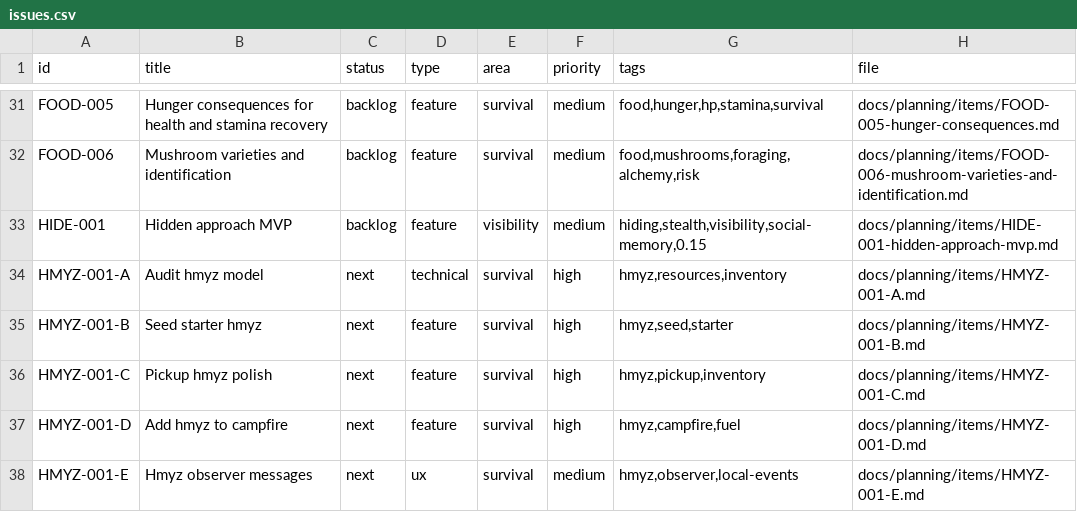
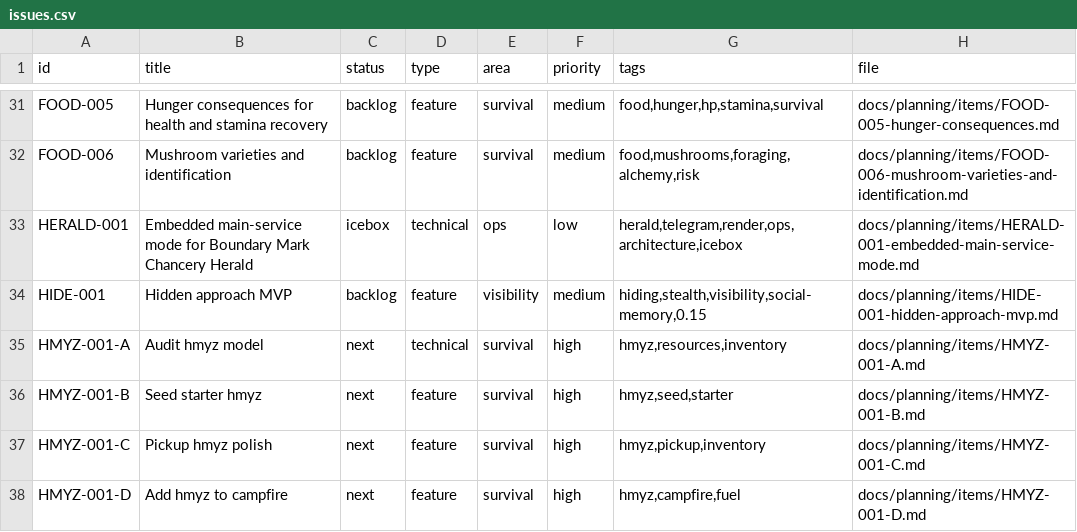
Before and after one commit to q587p/chornolis-marches, a CSV file: docs/planning/exports/issues.csv, drawn as a sheet; only a part is shown, gaps mark what is left out; the shorter side is filled out with more unchanged rows.

Commit message:
Document embedded Herald service migration

```diff
--- a/docs/planning/exports/issues.csv
+++ b/docs/planning/exports/issues.csv
@@ -32,2 +32,3 @@ FOOD-005,Hunger consequences for health and stamina recovery,backlog,feature,sur
 FOOD-006,Mushroom varieties and identification,backlog,feature,survival,medium,"food,mushrooms,foraging,alchemy,risk",docs/planning/items/FOOD-006-mushroom-varieties-and-identification.md
+HERALD-001,Embedded main-service mode for Boundary Mark Chancery Herald,icebox,technical,ops,low,"herald,telegram,render,ops,architecture,icebox",docs/planning/items/HERALD-001-embedded-main-service-mode.md
 HIDE-001,Hidden approach MVP,backlog,feature,visibility,medium,"hiding,stealth,visibility,social-memory,0.15",docs/planning/items/HIDE-001-hidden-approach-mvp.md
```
Also changed, not shown: 3 other files.
